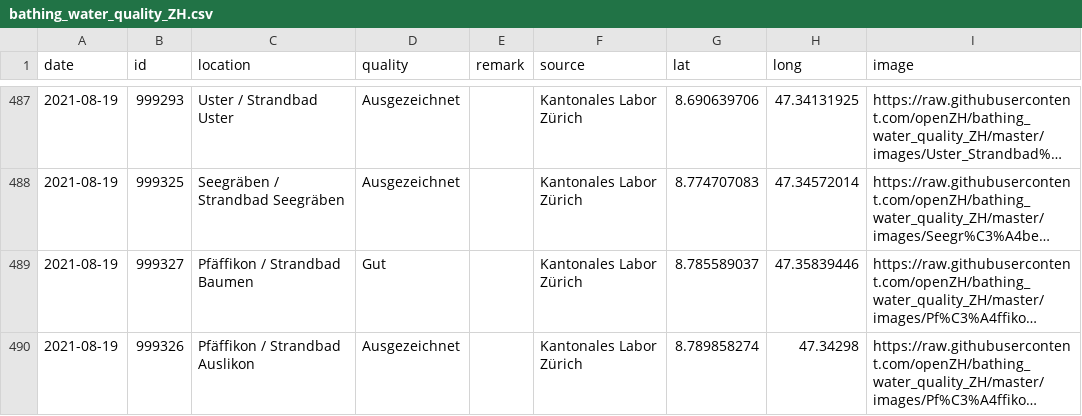
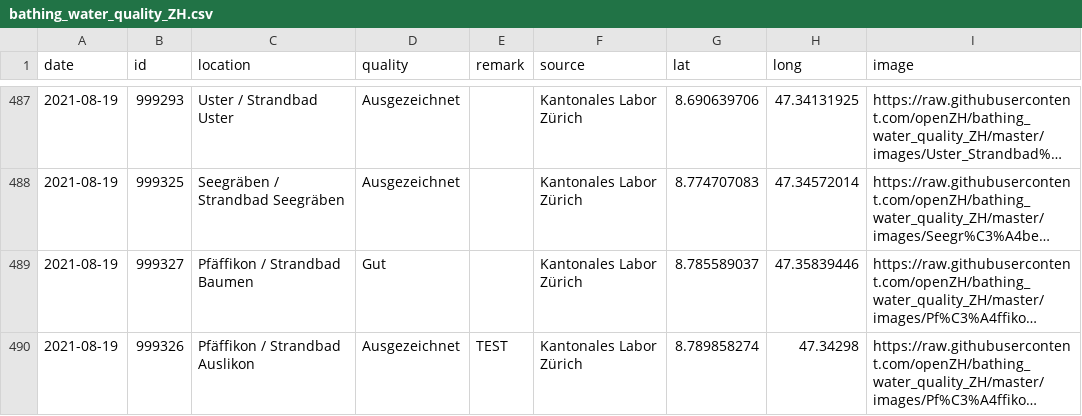
Before and after one commit to openZH/bathing_water_quality_ZH, a CSV file: data/bathing_water_quality_ZH.csv, drawn as a sheet; only a part is shown, gaps mark what is left out; long unchanged cells end in …; the diff names each change by its address in the sheet, - before the commit and + after, or states it on an @@ line.

Commit message:
Add files via upload

```diff
--- a/data/bathing_water_quality_ZH.csv
+++ b/data/bathing_water_quality_ZH.csv
-E490 (remark): (empty)
+E490 (remark): TEST
```
